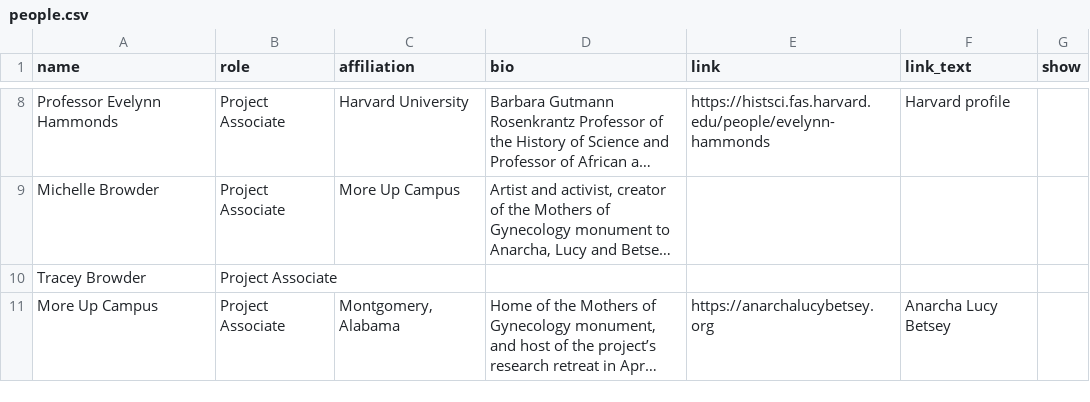
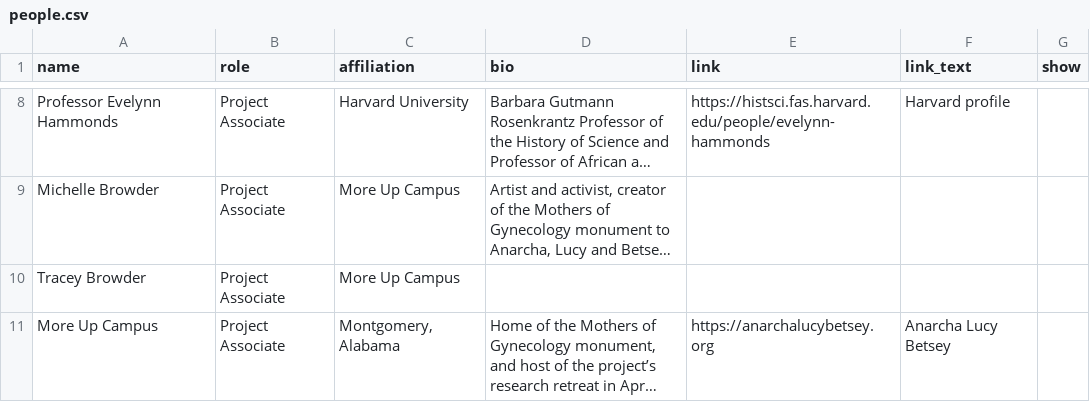
Before and after one commit to NGL-cpu/ECthreads, a CSV file: data/people.csv, drawn as a sheet; only a part is shown, gaps mark what is left out; long unchanged cells end in …; the diff names each change by its address in the sheet, - before the commit and + after, or states it on an @@ line.

```diff
--- a/data/people.csv
+++ b/data/people.csv
-C10 (affiliation): (empty)
+C10 (affiliation): More Up Campus
```
Also changed, not shown: data/archive.csv.
